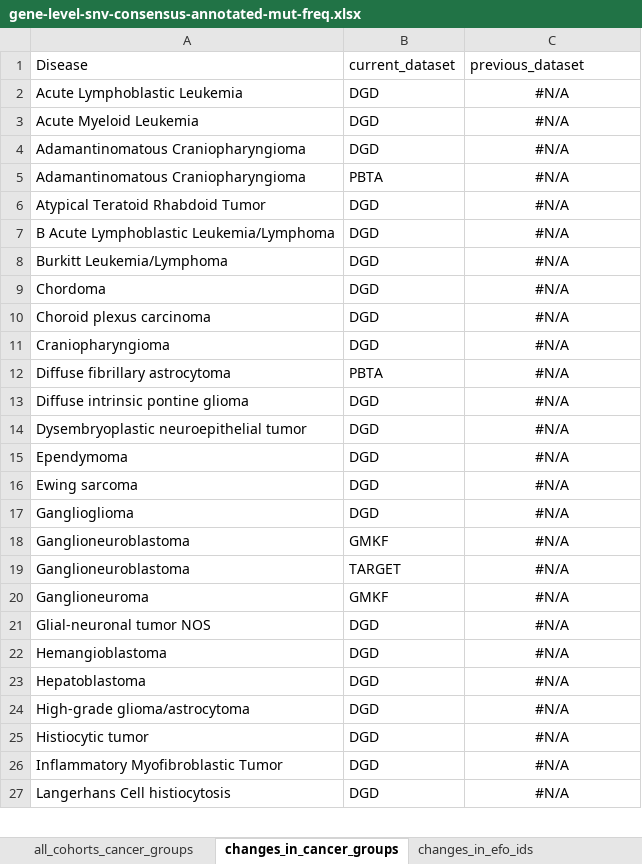
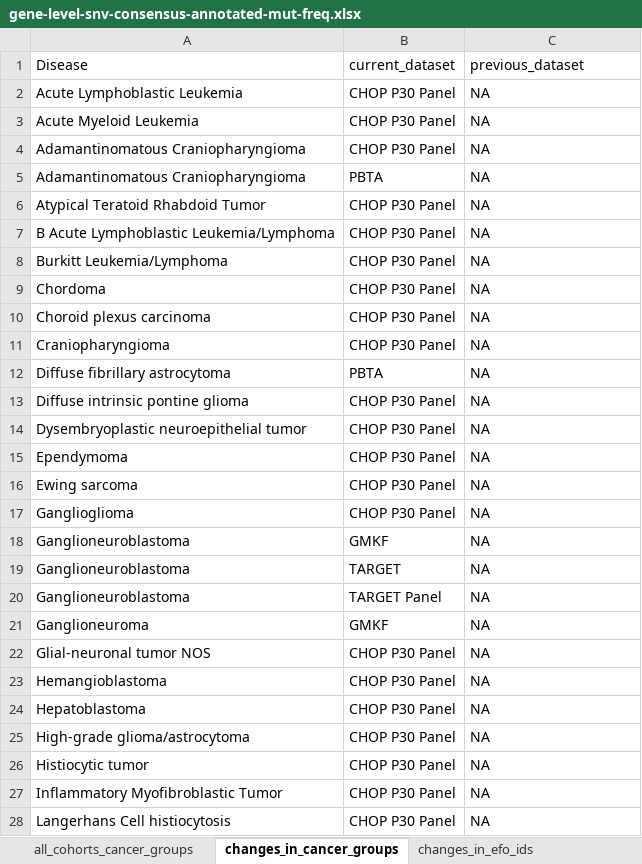
Before and after one commit to sangeetashukla/OpenPedCan-analysis, an Excel workbook: analyses/mutation-frequencies-table-checks/results/gene-level-snv-consensus-annotated-mut-freq.xlsx, sheet changes_in_cancer_groups, drawn as a sheet; only a part is shown; values as stored, in another font and other column widths than the file's, no borders; addresses are those after the commit; the diff covers the shown part only; the diff names each change by its address in the sheet, - before the commit and + after, or states it on an @@ line.

```diff
--- a/analyses/mutation-frequencies-table-checks/results/gene-level-snv-consensus-annotated-mut-freq.xlsx (sheet changes_in_cancer_groups)
+++ b/analyses/mutation-frequencies-table-checks/results/gene-level-snv-consensus-annotated-mut-freq.xlsx (sheet changes_in_cancer_groups)
-B2:B4 (current_dataset): DGD
+B2:B4 (current_dataset): CHOP P30 Panel
-C2:C19 (previous_dataset): #N/A
+C2:C19 (previous_dataset): NA
-C2:C19 alignment: center
+C2:C19 alignment: left
-B6:B11 (current_dataset): DGD
+B6:B11 (current_dataset): CHOP P30 Panel
-B13:B17 (current_dataset): DGD
+B13:B17 (current_dataset): CHOP P30 Panel
+row 20: Ganglioneuroblastoma | TARGET Panel | NA
-C21:C28 (previous_dataset): #N/A
+C21:C28 (previous_dataset): NA
-C21:C28 alignment: center
+C21:C28 alignment: left
-B22:B28 (current_dataset): DGD
+B22:B28 (current_dataset): CHOP P30 Panel
```
Also changed, not shown: 1 added row, 36 removed rows, 39 edited cells and cell formats elsewhere in this sheet, sheet changes_in_ensembl_ids, sheet changes_in_gene_symbols, sheet current_static_cancer_group, sheet changes_in_efo_ids, sheet changes_in_mondo_ids, sheet previous_static_cancer_group, 3 more sheets, analyses/mutation-frequencies-table-checks/results/gene-level-cnv-consensus-annotated-mut-freq.xlsx, analyses/mutation-frequencies-table-checks/results/variant-level-snv-consensus-annotated-mut-freq.xlsx, 14 other files.
